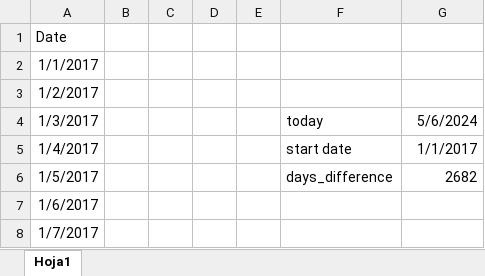
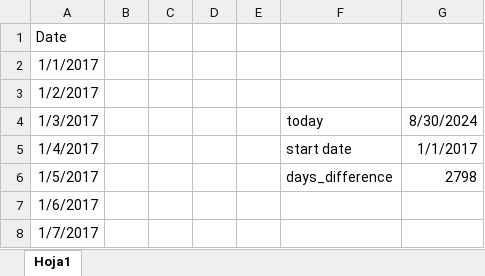
Before and after one commit to JCOQUE/TFG-ingenieria, an Excel workbook: Desarrollo/datasets/Calendario.xlsx, sheet Hoja1, drawn as a sheet; only a part is shown; values as stored, in another font and other column widths than the file's, no borders; the diff covers the shown part only; the diff names each change by its address in the sheet, - before the commit and + after, or states it on an @@ line.

```diff
--- a/Desarrollo/datasets/Calendario.xlsx (sheet Hoja1)
+++ b/Desarrollo/datasets/Calendario.xlsx (sheet Hoja1)
-G4: 5/6/2024
+G4: 8/30/2024
-G6: 2682
+G6: 2798
```
Also changed, not shown: 116 added rows elsewhere in this sheet, 4 other files.
